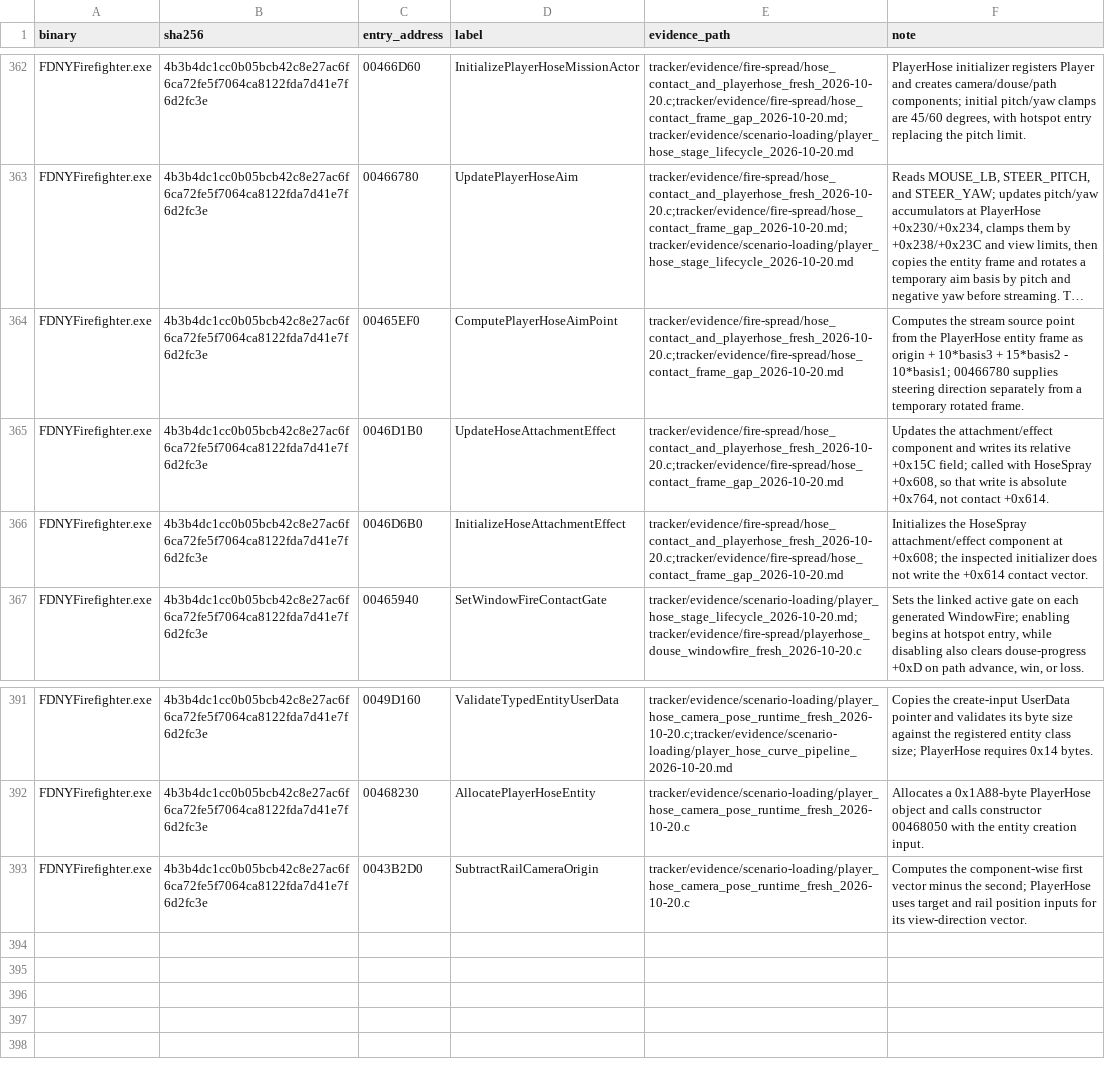
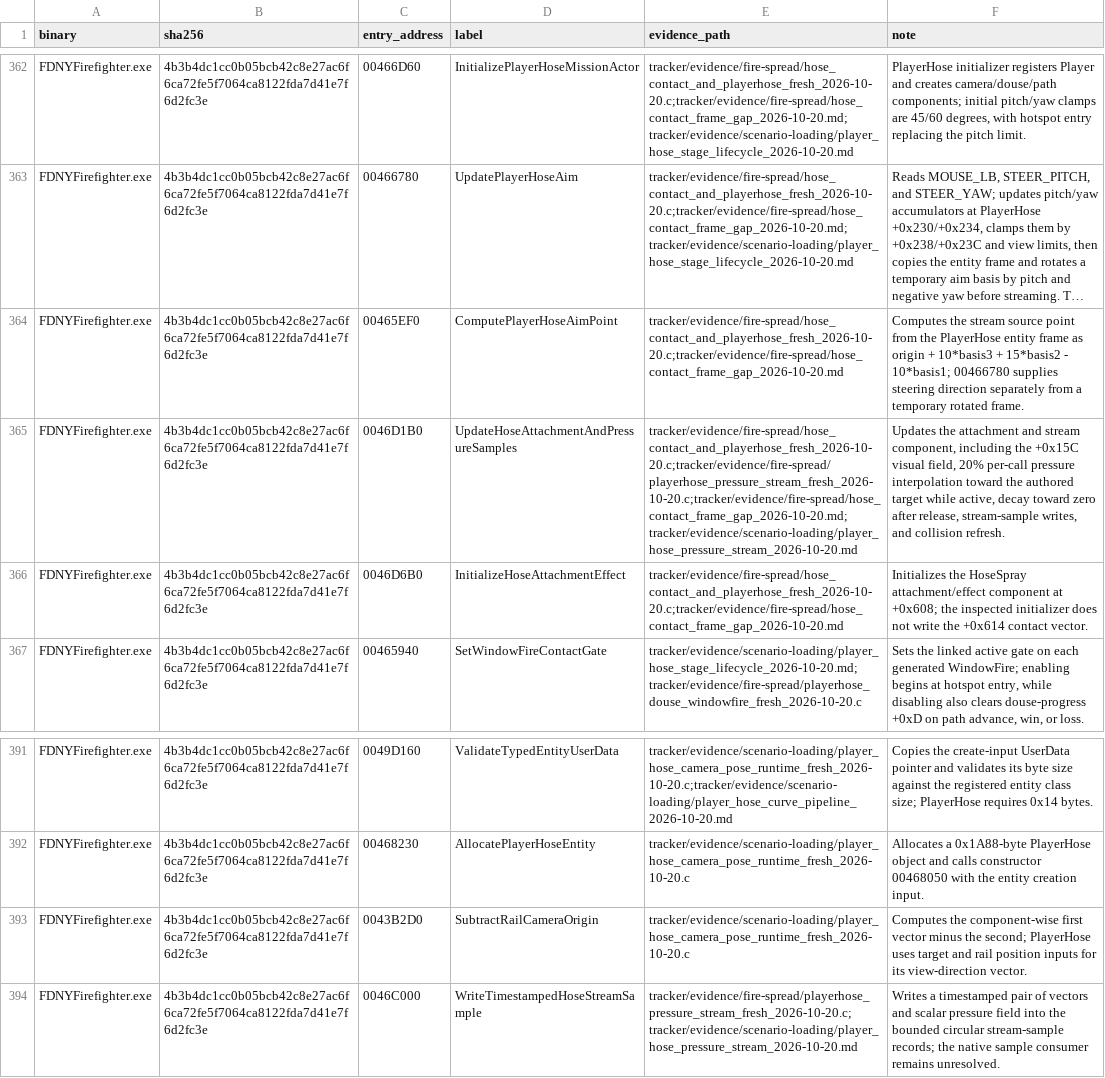
Before and after one commit to JacobPilawa/fdny-maps, a CSV file: decomp_revised/tracker/function_reviews.csv, drawn as a sheet; only a part is shown, gaps mark what is left out; long unchanged cells end in …; the diff names each change by its address in the sheet, - before the commit and + after, or states it on an @@ line.

```diff
--- a/decomp_revised/tracker/function_reviews.csv
+++ b/decomp_revised/tracker/function_reviews.csv
-D365 (label): UpdateHoseAttachmentEffect
+D365 (label): UpdateHoseAttachmentAndPressureSamples
-E365 (evidence_path): tracker/evidence/fire-spread/hose_contact_and_playerhose_fresh_2026-10-20.c;tracker/evidence/fire-spread/hose_contact_frame_gap_2026-10-20.md
+E365 (evidence_path): tracker/evidence/fire-spread/hose_contact_and_playerhose_fresh_2026-10-20.c;tracker/evidence/fire-spread/playerhose_pressure_stream_fresh_2026-10-20.c;tracker/evidence/fire-spread/hose_contact_frame_gap_2026-10-20.md;tracker/evidence/scenario-loading/player_hose_pressure_stream_2026-10-20.md
-F365 (note): Updates the attachment/effect component and writes its relative +0x15C field; called with HoseSpray +0x608, so that write is absolute +0x764, not contact +0x614.
+F365 (note): Updates the attachment and stream component, including the +0x15C visual field, 20% per-call pressure interpolation toward the authored target while active, decay toward zero after release, stream-sample writes, and collision refresh.
+row 394: FDNYFirefighter.exe | 4b3b4dc1cc0b05bcb42c8e27ac6f6ca72fe5f7064ca8122fda7d41e7f6d2fc3e | 0046C000 | WriteTimestampedHoseStreamSample | tracker/evidence/fire-spread/playerhose_pressure_stream_fresh_2026-10-20.c;tracker/evidence/scenario-loading/player_hose_pressure_stream_2026-10-20.md | Writes a timestamped pair of vectors and scalar pressure field into the bounded circular stream-sample records; the native sample consumer remains unresolved.
```
Also changed, not shown: decomp_revised/tracker/progress_history.csv, 9 other files.
